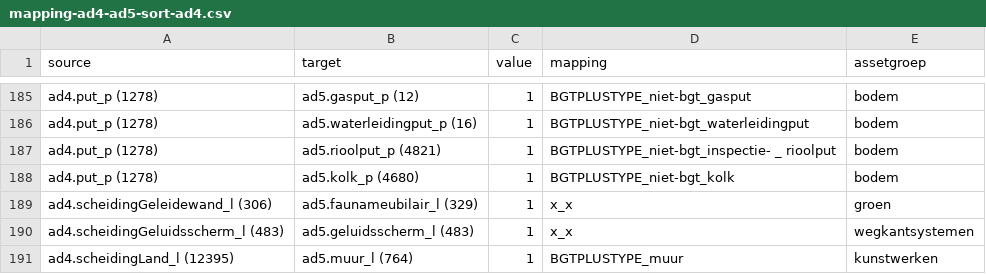
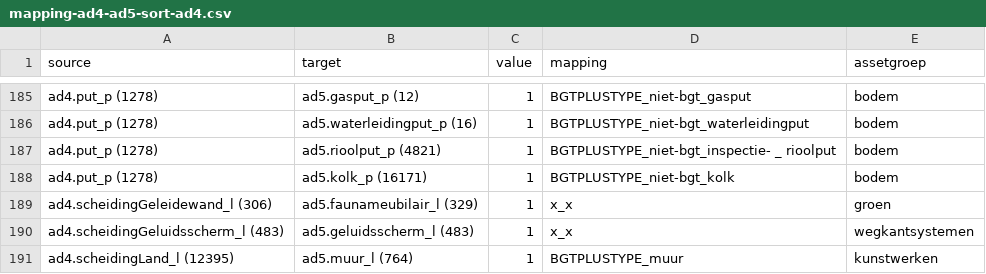
Before and after one commit to provincieNH/provincieNH.github.io, a CSV file: databeheer/mapping-ad4-ad5-sort-ad4.csv, drawn as a sheet; only a part is shown, gaps mark what is left out; the diff covers the shown part only.

```diff
--- a/databeheer/mapping-ad4-ad5-sort-ad4.csv
+++ b/databeheer/mapping-ad4-ad5-sort-ad4.csv
@@ -187,3 +187,3 @@ ad4.put_p (1278),ad5.waterleidingput_p (16),1,BGTPLUSTYPE_niet-bgt_waterleidingp
 ad4.put_p (1278),ad5.rioolput_p (4821),1,BGTPLUSTYPE_niet-bgt_inspectie- _ rioolput,bodem
-ad4.put_p (1278),ad5.kolk_p (4680),1,BGTPLUSTYPE_niet-bgt_kolk,bodem
+ad4.put_p (1278),ad5.kolk_p (16171),1,BGTPLUSTYPE_niet-bgt_kolk,bodem
 ad4.scheidingGeleidewand_l (306),ad5.faunameubilair_l (329),1,x_x,groen
```
Also changed, not shown: 7 edited cells elsewhere in this file, databeheer/mapping-ad4-ad5-default.csv, databeheer/mapping-ad4-ad5-sort-ad5.csv, 4 other files.
